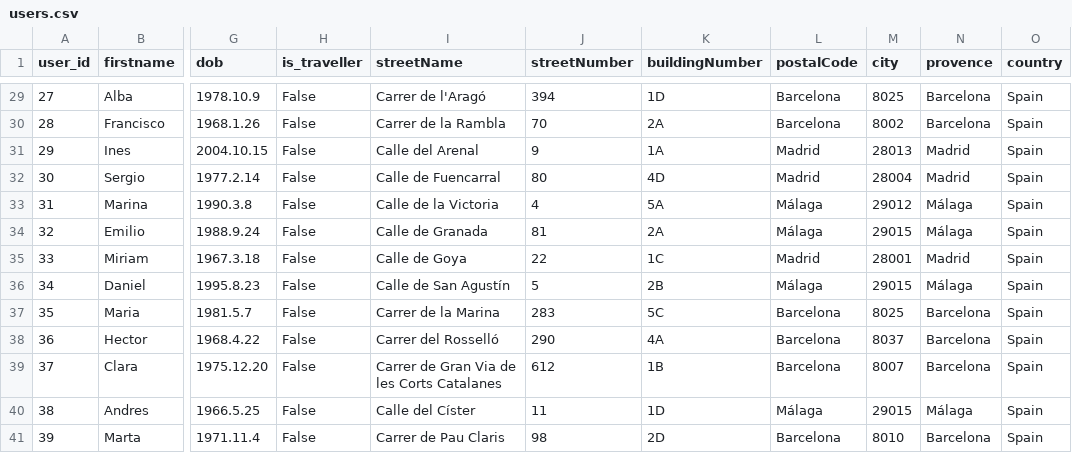
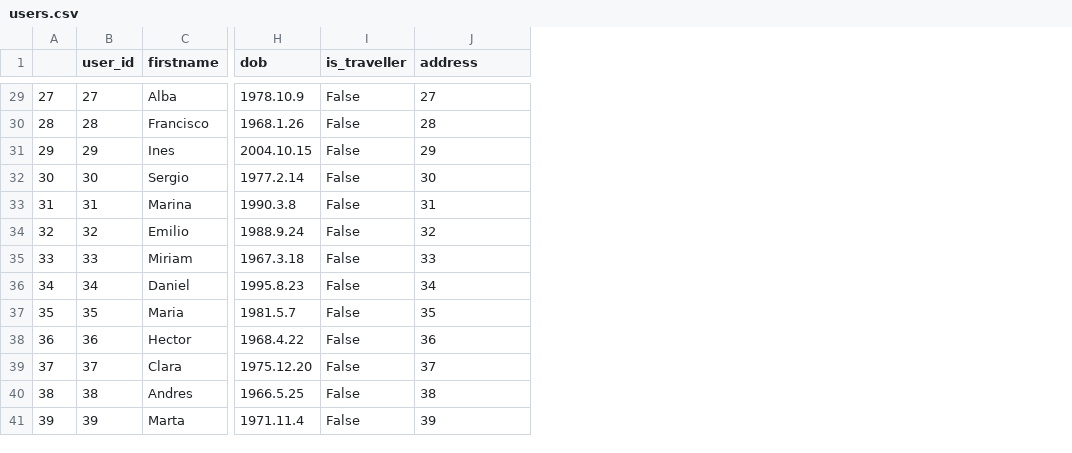
Before and after one commit to SYusupov/BDM_Cargo_Analytics, a CSV file: additional_sources/users.csv, drawn as a sheet; only a part is shown, gaps mark what is left out; removed rows and columns are numbered as before the commit, all else as after; the diff covers the shown part only; the diff names each change by its address in the sheet, - before the commit and + after, or states it on an @@ line.

Commit message:
Updating users, addresses

```diff
--- a/additional_sources/users.csv
+++ b/additional_sources/users.csv
+column A, rows 29-41: 27 | 28 | 29 | 30 | 31 | 32 | 33 | 34 | 35 | 36 | 37 | 38 | 39
-column I (streetName), rows 29-41: Carrer de l'Aragó | Carrer de la Rambla | Calle del Arenal | Calle de Fuencarral | Calle de la Victoria | Calle de Granada | Calle de Goya | Calle de San Agustín | Carrer de la Marina | Carrer del Rosselló | Carrer de Gran Via de les Corts Catalanes | Calle del Císter | Carrer de Pau Claris
-column K (buildingNumber), rows 29-41: 1D | 2A | 1A | 4D | 5A | 2A | 1C | 2B | 5C | 4A | 1B | 1D | 2D
-column L (postalCode), rows 29-41: Barcelona | Barcelona | Madrid | Madrid | Málaga | Málaga | Madrid | Málaga | Barcelona | Barcelona | Barcelona | Málaga | Barcelona
-column M (city), rows 29-41: 8025 | 8002 | 28013 | 28004 | 29012 | 29015 | 28001 | 29015 | 8025 | 8037 | 8007 | 29015 | 8010
-column N (provence), rows 29-41: Barcelona | Barcelona | Madrid | Madrid | Málaga | Málaga | Madrid | Málaga | Barcelona | Barcelona | Barcelona | Málaga | Barcelona
-column O (country), rows 29-41: all Spain
-J1: streetNumber
+J1: address
-J29 (address): 394
+J29 (address): 27
-J30 (address): 70
+J30 (address): 28
-J31 (address): 9
+J31 (address): 29
-J32 (address): 80
+J32 (address): 30
-J33 (address): 4
+J33 (address): 31
-J34 (address): 81
+J34 (address): 32
-J35 (address): 22
+J35 (address): 33
-J36 (address): 5
+J36 (address): 34
-J37 (address): 283
+J37 (address): 35
-J38 (address): 290
+J38 (address): 36
-J39 (address): 612
+J39 (address): 37
-J40 (address): 11
+J40 (address): 38
-J41 (address): 98
+J41 (address): 39
```
Also changed, not shown: 25 edited cells elsewhere in this file, 1 other file.
